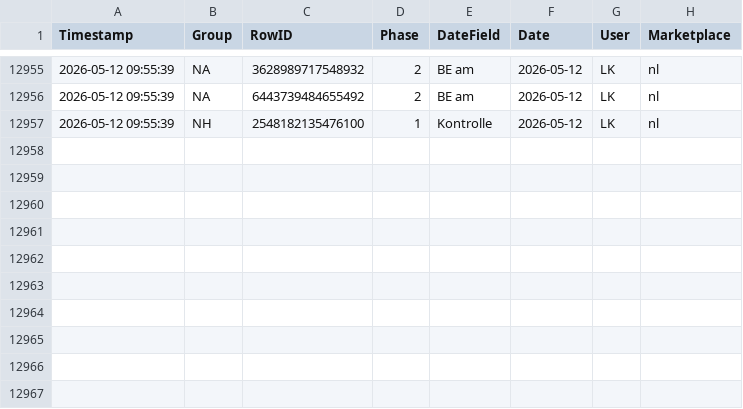
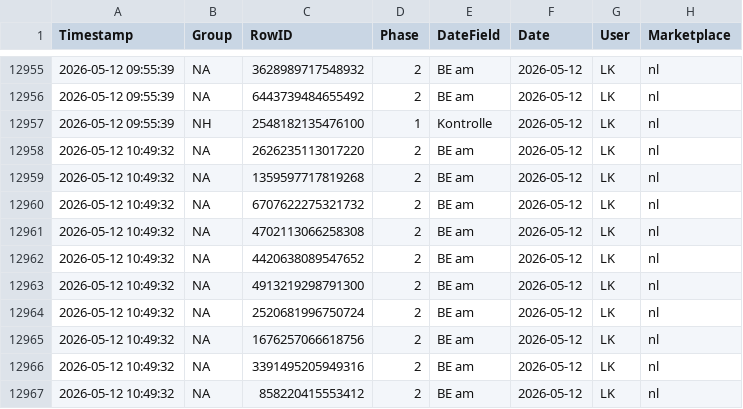
Before and after one commit to fmossig/smartsheet-tracker, a CSV file: tracking_data/change_history.csv, drawn as a sheet; only a part is shown, gaps mark what is left out; the diff names each change by its address in the sheet, - before the commit and + after, or states it on an @@ line.

```diff
--- a/tracking_data/change_history.csv
+++ b/tracking_data/change_history.csv
+row 12958: 2026-05-12 10:49:32 | NA | 2626235113017220 | 2 | BE am | 2026-05-12 | LK | nl
+row 12959: 2026-05-12 10:49:32 | NA | 1359597717819268 | 2 | BE am | 2026-05-12 | LK | nl
+row 12960: 2026-05-12 10:49:32 | NA | 6707622275321732 | 2 | BE am | 2026-05-12 | LK | nl
+row 12961: 2026-05-12 10:49:32 | NA | 4702113066258308 | 2 | BE am | 2026-05-12 | LK | nl
+row 12962: 2026-05-12 10:49:32 | NA | 4420638089547652 | 2 | BE am | 2026-05-12 | LK | nl
+row 12963: 2026-05-12 10:49:32 | NA | 4913219298791300 | 2 | BE am | 2026-05-12 | LK | nl
+row 12964: 2026-05-12 10:49:32 | NA | 2520681996750724 | 2 | BE am | 2026-05-12 | LK | nl
+row 12965: 2026-05-12 10:49:32 | NA | 1676257066618756 | 2 | BE am | 2026-05-12 | LK | nl
+row 12966: 2026-05-12 10:49:32 | NA | 3391495205949316 | 2 | BE am | 2026-05-12 | LK | nl
+row 12967: 2026-05-12 10:49:32 | NA | 858220415553412 | 2 | BE am | 2026-05-12 | LK | nl
```
Also changed, not shown: 1 other file.
